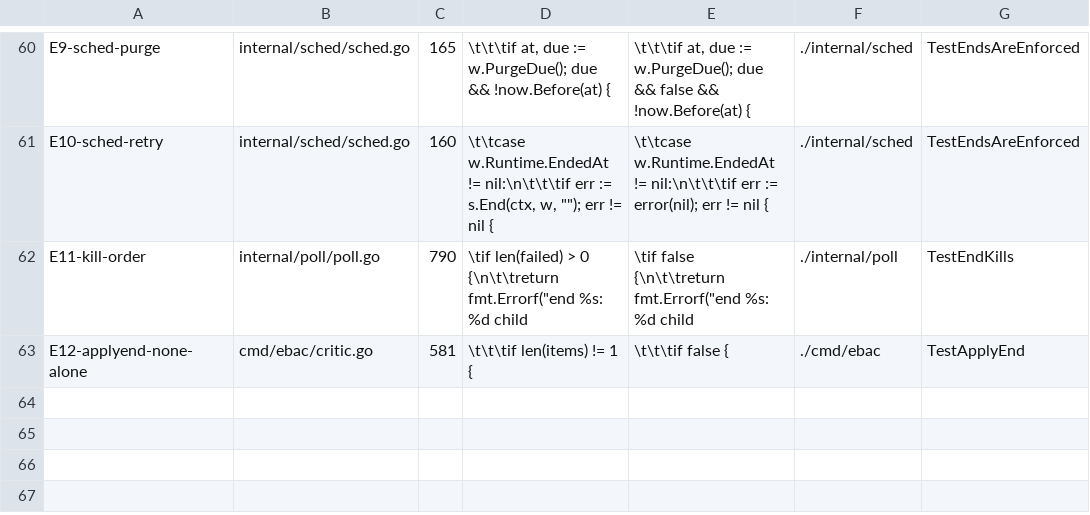
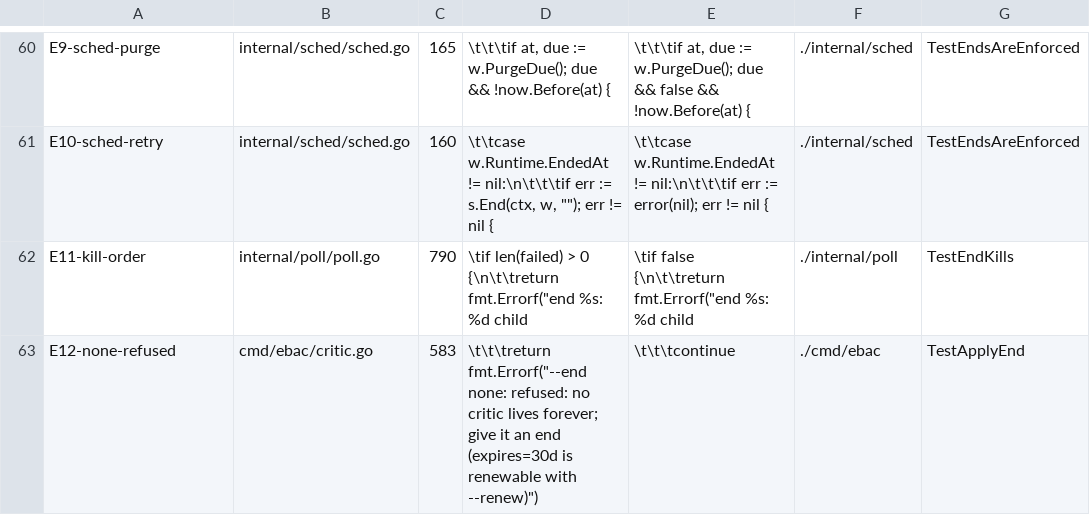
Before and after one commit to jack-work/ebac, a TSV file: scripts/mutants-ebacd.tsv, drawn as a sheet; only a part is shown, gaps mark what is left out.

Commit message:
ebac set --end none is refused: no critic lives forever

```diff
--- a/scripts/mutants-ebacd.tsv
+++ b/scripts/mutants-ebacd.tsv
@@ -62,2 +62,2 @@ E10-sched-retry	internal/sched/sched.go	160	\t\tcase w.Runtime.EndedAt != nil:\n
 E11-kill-order	internal/poll/poll.go	790	\tif len(failed) > 0 {\n\t\treturn fmt.Errorf("end %s: %d child	\tif false {\n\t\treturn fmt.Errorf("end %s: %d child	./internal/poll	TestEndKills
-E12-applyend-none-alone	cmd/ebac/critic.go	581	\t\t\tif len(items) != 1 {	\t\t\tif false {	./cmd/ebac	TestApplyEnd
+E12-none-refused	cmd/ebac/critic.go	583	\t\t\treturn fmt.Errorf("--end none: refused: no critic lives forever; give it an end (expires=30d is renewable with --renew)")	\t\t\tcontinue	./cmd/ebac	TestApplyEnd
```
Also changed, not shown: 2 other files.
